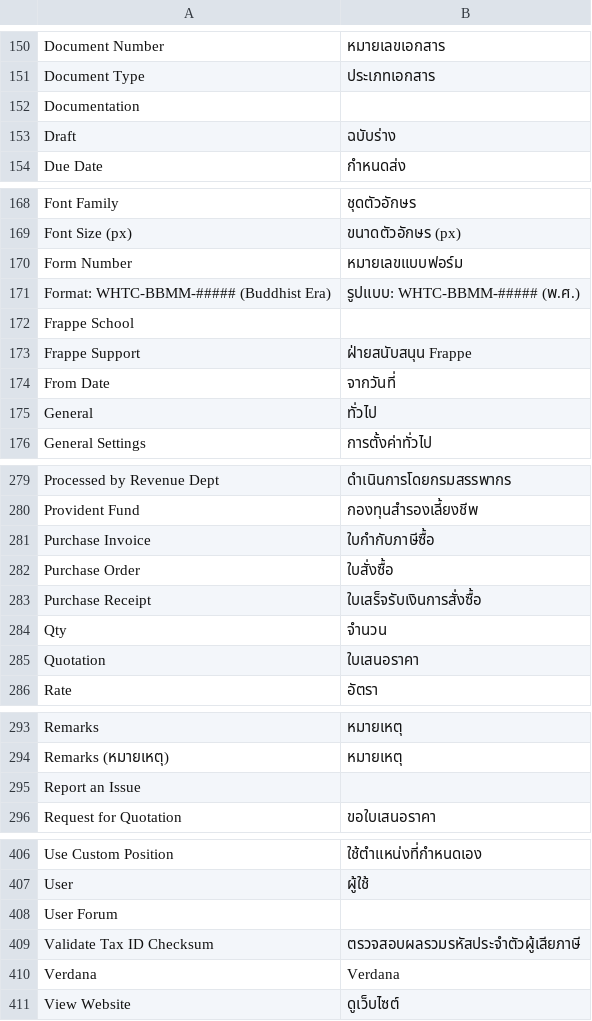
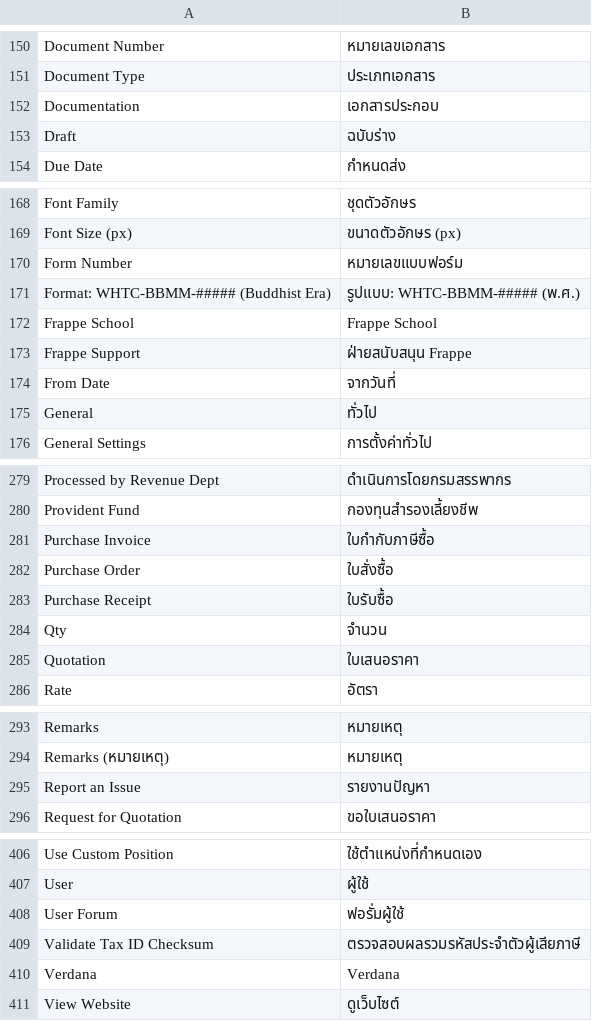
Before and after one commit to ManotLuijiu/print_designer, a CSV file: print_designer/translations/th.csv, drawn as a sheet; only a part is shown, gaps mark what is left out.

```diff
--- a/print_designer/translations/th.csv
+++ b/print_designer/translations/th.csv
@@ -151,3 +151,3 @@ Document Number,หมายเลขเอกสาร,
 Document Type,ประเภทเอกสาร,
-Documentation,,
+Documentation,เอกสารประกอบ,
 Draft,ฉบับร่าง,
@@ -171,3 +171,3 @@ Form Number,หมายเลขแบบฟอร์ม,
 Format: WHTC-BBMM-##### (Buddhist Era),รูปแบบ: WHTC-BBMM-##### (พ.ศ.),
-Frappe School,,
+Frappe School,Frappe School,
 Frappe Support,ฝ่ายสนับสนุน Frappe,
@@ -282,3 +282,3 @@ Purchase Invoice,ใบกำกับภาษีซื้อ,
 Purchase Order,ใบสั่งซื้อ,
-Purchase Receipt,ใบเสร็จรับเงินการสั่งซื้อ,
+Purchase Receipt,ใบรับซื้อ,
 Qty,จำนวน,
@@ -294,3 +294,3 @@ Remarks,หมายเหตุ,
 Remarks (หมายเหตุ),หมายเหตุ,
-Report an Issue,,
+Report an Issue,รายงานปัญหา,
 Request for Quotation,ขอใบเสนอราคา,
@@ -407,3 +407,3 @@ Use Custom Position,ใช้ตำแหน่งที่กำหนดเอ
 User,ผู้ใช้,
-User Forum,,
+User Forum,ฟอรั่มผู้ใช้,
 Validate Tax ID Checksum,ตรวจสอบผลรวมรหัสประจำตัวผู้เสียภาษี,
```
Also changed, not shown: 1 other file.
